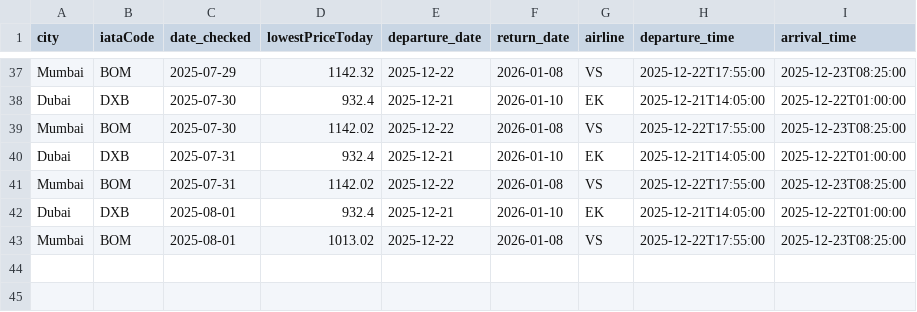
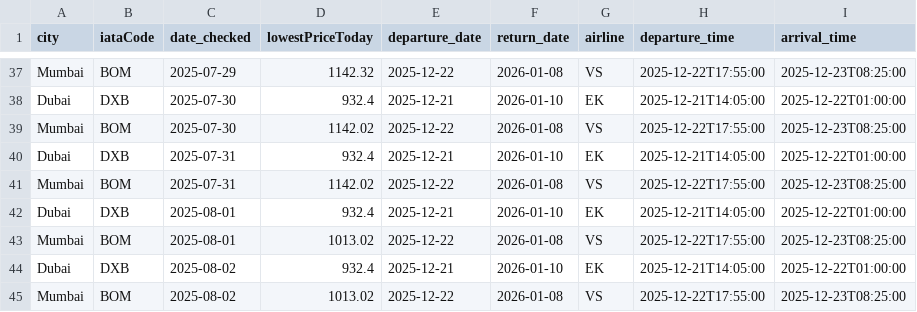
Before and after one commit to aseemTRANS/flight_tracker, a CSV file: flight_price_history.csv, drawn as a sheet; only a part is shown, gaps mark what is left out; the diff names each change by its address in the sheet, - before the commit and + after, or states it on an @@ line.

```diff
--- a/flight_price_history.csv
+++ b/flight_price_history.csv
+row 44: Dubai | DXB | 2025-08-02 | 932.4 | 2025-12-21 | 2026-01-10 | EK | 2025-12-21T14:05:00 | 2025-12-22T01:00:00
+row 45: Mumbai | BOM | 2025-08-02 | 1013.02 | 2025-12-22 | 2026-01-08 | VS | 2025-12-22T17:55:00 | 2025-12-23T08:25:00
```
